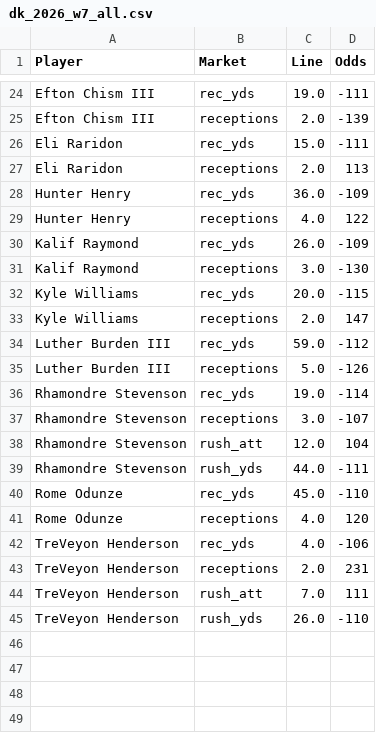
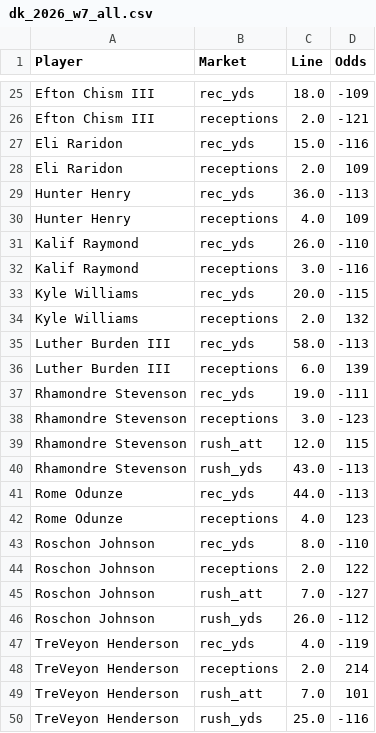
Before and after one commit to fozzyyozzy/edge-index, a CSV file: automation/lines/dk_2026_w7_all.csv, drawn as a sheet; only a part is shown, gaps mark what is left out; addresses are those after the commit; the diff covers the shown part only; the diff names each change by its address in the sheet, - before the commit and + after, or states it on an @@ line.

```diff
--- a/automation/lines/dk_2026_w7_all.csv
+++ b/automation/lines/dk_2026_w7_all.csv
-C25 (Line): 19.0
+C25 (Line): 18.0
-D25 (Odds): -111
+D25 (Odds): -109
-D26 (Odds): -139
+D26 (Odds): -121
-D27 (Odds): -111
+D27 (Odds): -116
-D28 (Odds): 113
+D28 (Odds): 109
-D29 (Odds): -109
+D29 (Odds): -113
-D30 (Odds): 122
+D30 (Odds): 109
-D31 (Odds): -109
+D31 (Odds): -110
-D32 (Odds): -130
+D32 (Odds): -116
-D34 (Odds): 147
+D34 (Odds): 132
-C35 (Line): 59.0
+C35 (Line): 58.0
-D35 (Odds): -112
+D35 (Odds): -113
-C36 (Line): 5.0
+C36 (Line): 6.0
-D36 (Odds): -126
+D36 (Odds): 139
-D37 (Odds): -114
+D37 (Odds): -111
-D38 (Odds): -107
+D38 (Odds): -123
-D39 (Odds): 104
+D39 (Odds): 115
-C40 (Line): 44.0
+C40 (Line): 43.0
-D40 (Odds): -111
+D40 (Odds): -113
-C41 (Line): 45.0
+C41 (Line): 44.0
-D41 (Odds): -110
+D41 (Odds): -113
-D42 (Odds): 120
+D42 (Odds): 123
+row 43: Roschon Johnson | rec_yds | 8.0 | -110
+row 44: Roschon Johnson | receptions | 2.0 | 122
+row 45: Roschon Johnson | rush_att | 7.0 | -127
+row 46: Roschon Johnson | rush_yds | 26.0 | -112
-D47 (Odds): -106
+D47 (Odds): -119
-D48 (Odds): 231
+D48 (Odds): 214
-D49 (Odds): 111
+D49 (Odds): 101
-C50 (Line): 26.0
+C50 (Line): 25.0
-D50 (Odds): -110
+D50 (Odds): -116
```
Also changed, not shown: 1 added row and 31 edited cells elsewhere in this file, automation/lines/dk_2026_w7_mnf.csv, automation/lines/dk_2026_w7_sun.csv, 15 other files.
